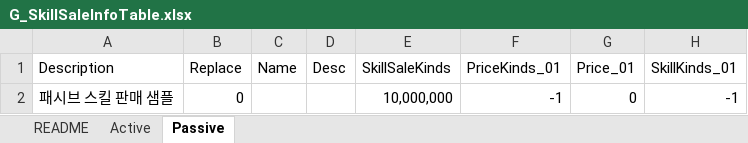
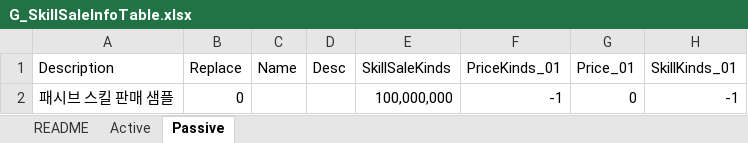
Before and after one commit to devmodle/0300000201.module_unity, an Excel workbook: Tables/G_SkillSaleInfoTable.xlsx, sheet Passive, drawn as a sheet; values as stored, in another font and other column widths than the file's, no borders; charts and pictures not drawn; the diff names each change by its address in the sheet, - before the commit and + after, or states it on an @@ line.

```diff
--- a/Tables/G_SkillSaleInfoTable.xlsx (sheet Passive)
+++ b/Tables/G_SkillSaleInfoTable.xlsx (sheet Passive)
-E2 (SkillSaleKinds): 10,000,000
+E2 (SkillSaleKinds): 100,000,000
```
Also changed, not shown: sheet README, Tables/A/G_EpisodeInfoTable.xlsx, Tables/B/G_EpisodeInfoTable.xlsx, 46 other files.
